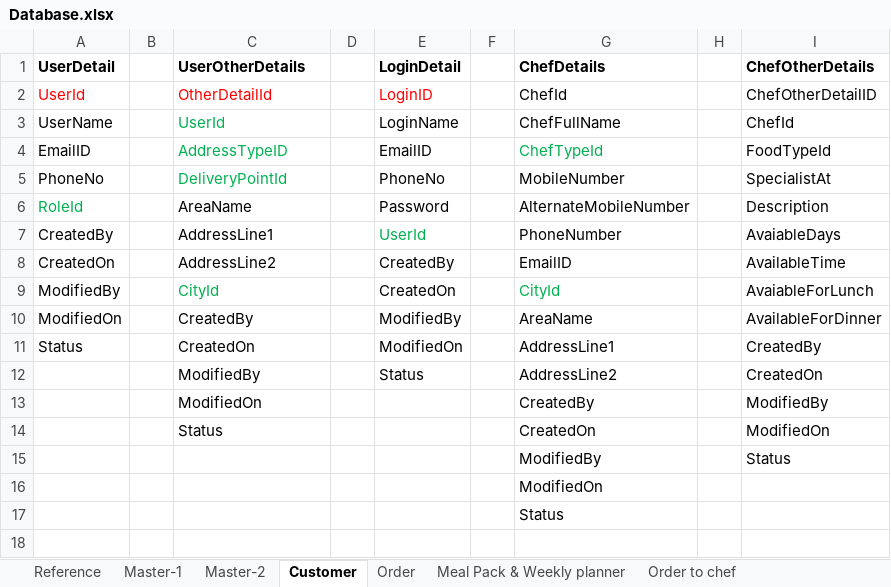
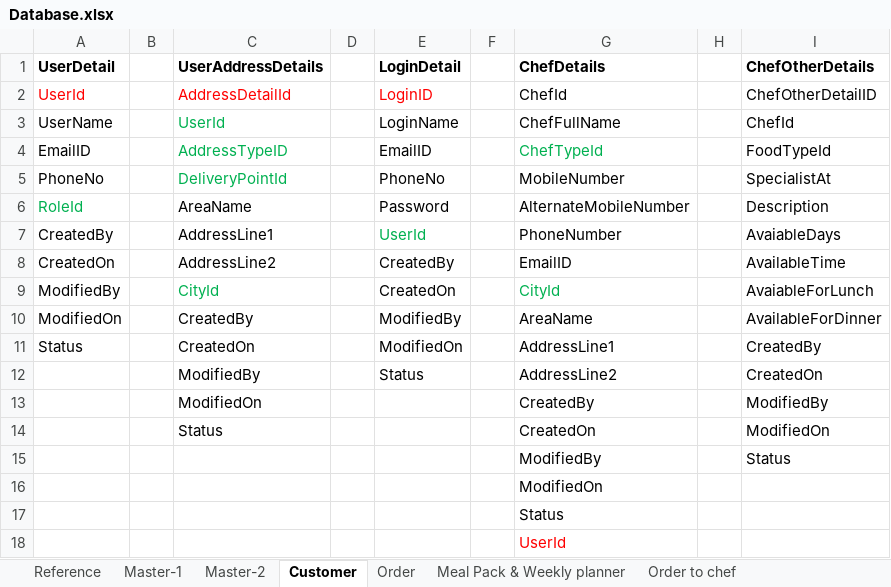
Before and after one commit to HomeFood-SSKV/Documents, an Excel workbook: Database.xlsx, sheet Customer, drawn as a sheet; values as stored, in another font and other column widths than the file's, no borders; the diff names each change by its address in the sheet, - before the commit and + after, or states it on an @@ line.

```diff
--- a/Database.xlsx (sheet Customer)
+++ b/Database.xlsx (sheet Customer)
-C1: UserOtherDetails
+C1: UserAddressDetails
-C2 (UserAddressDetails): OtherDetailId
+C2 (UserAddressDetails): AddressDetailId
+row 18:  |  |  |  |  |  | UserId
```
Also changed, not shown: sheet Order, sheet Master-2, sheet Master-1.
